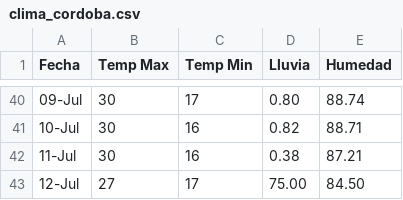
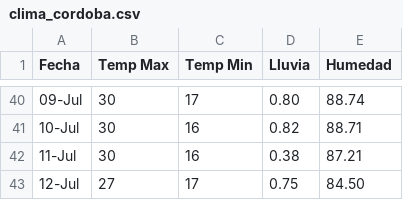
Before and after one commit to aldairmh98/maestria, a CSV file: fase2/clima_cordoba.csv, drawn as a sheet; only a part is shown, gaps mark what is left out.

Commit message:
lluvia

```diff
--- a/fase2/clima_cordoba.csv
+++ b/fase2/clima_cordoba.csv
@@ -42,2 +42,2 @@ Fecha,Temp Max,Temp Min,Lluvia,Humedad
 11-Jul,30,16,0.38,87.21
-12-Jul,27,17,75.00,84.50
+12-Jul,27,17,0.75,84.50
```
